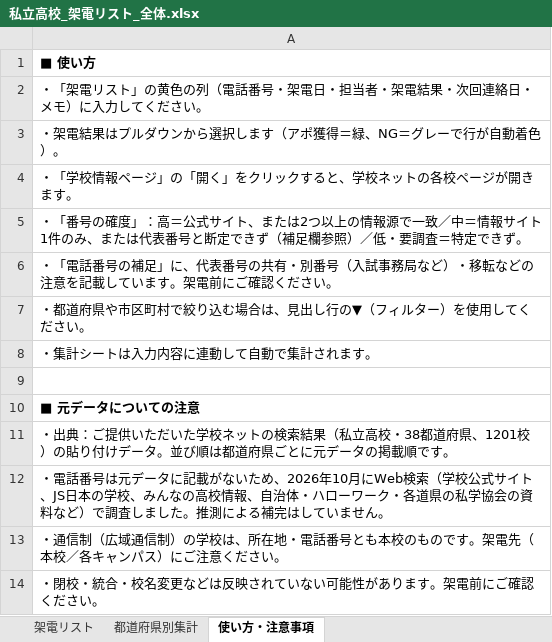
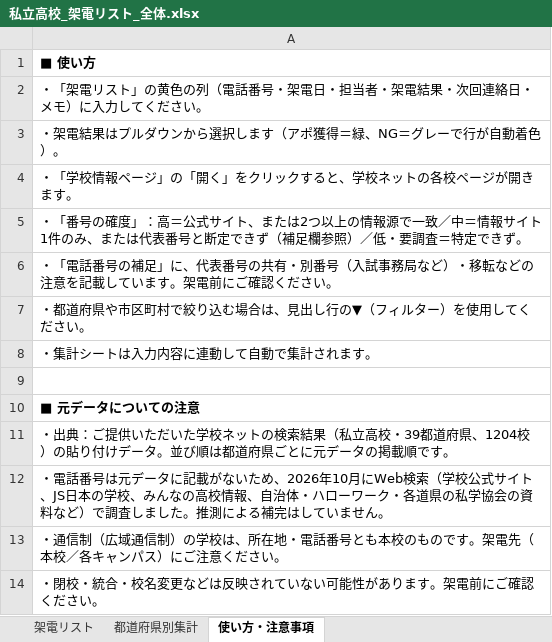
Before and after one commit to rshoji-blip/syoji, an Excel workbook: call-list/私立高校_架電リスト_全体.xlsx, sheet 使い方・注意事項, drawn as a sheet; values as stored, in another font and other column widths than the file's, no borders; the diff names each change by its address in the sheet, - before the commit and + after, or states it on an @@ line.

```diff
--- a/call-list/私立高校_架電リスト_全体.xlsx (sheet 使い方・注意事項)
+++ b/call-list/私立高校_架電リスト_全体.xlsx (sheet 使い方・注意事項)
-A11: …立高校・38都道府県、1201校）の貼…
+A11: …立高校・39都道府県、1204校）の貼…
```
Also changed, not shown: sheet 都道府県別集計, sheet 架電リスト, 4 other files.
